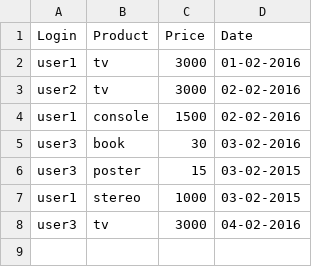
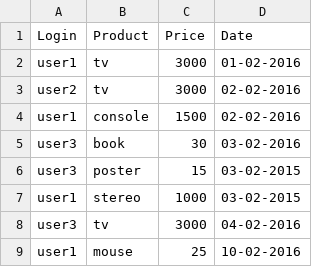
Before and after one commit to PawelWlodarski/workshops, a CSV file: src/main/resources/fpjava/purchases.csv (was src/main/resources/fpjava/transactions.csv), drawn as a sheet; the diff names each change by its address in the sheet, - before the commit and + after, or states it on an @@ line.

```diff
--- a/src/main/resources/fpjava/transactions.csv
+++ b/src/main/resources/fpjava/purchases.csv
+row 9: user1 | mouse | 25 | 10-02-2016
```
Also changed, not shown: 3 other files.
